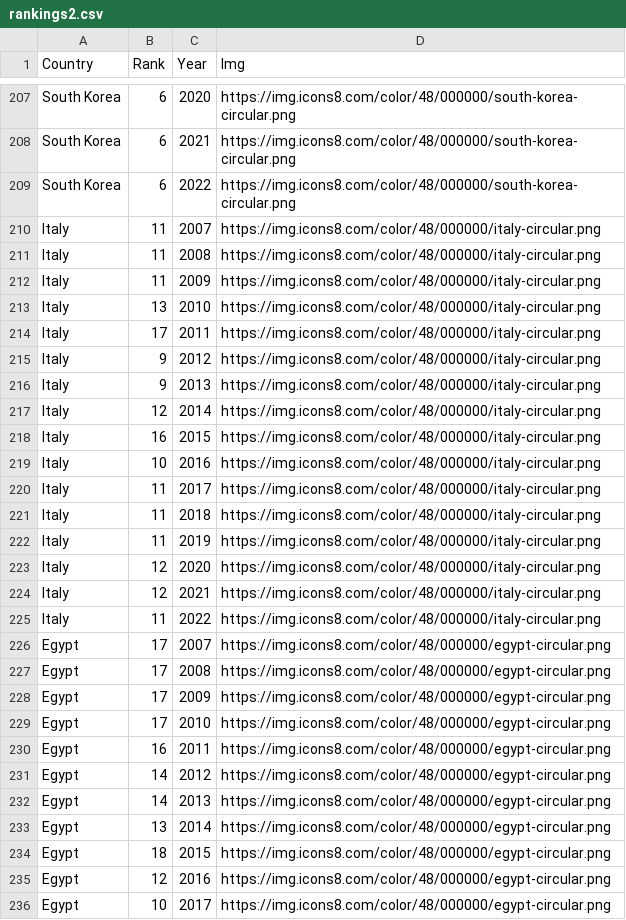
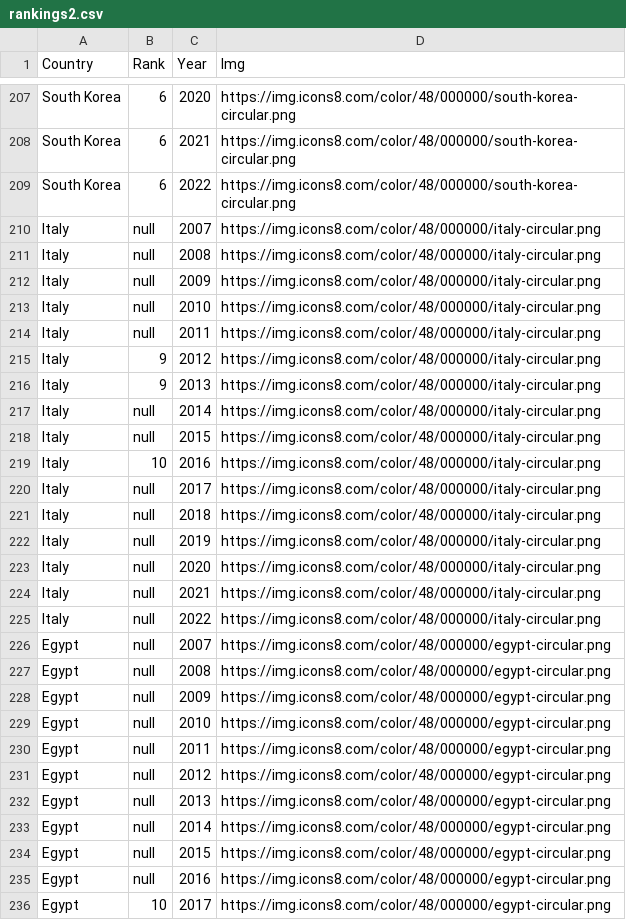
Before and after one commit to osir0002/3179, a CSV file: data/rankings2.csv, drawn as a sheet; only a part is shown, gaps mark what is left out; the diff covers the shown part only.

Commit message:
changed values over 10 to null

```diff
--- a/data/rankings2.csv
+++ b/data/rankings2.csv
@@ -209,28 +209,28 @@ South Korea,6,2021,https://img.icons8.com/color/48/000000/south-korea-circular.p
 South Korea,6,2022,https://img.icons8.com/color/48/000000/south-korea-circular.png
-Italy,11,2007,https://img.icons8.com/color/48/000000/italy-circular.png
-Italy,11,2008,https://img.icons8.com/color/48/000000/italy-circular.png
-Italy,11,2009,https://img.icons8.com/color/48/000000/italy-circular.png
-Italy,13,2010,https://img.icons8.com/color/48/000000/italy-circular.png
-Italy,17,2011,https://img.icons8.com/color/48/000000/italy-circular.png
+Italy,null,2007,https://img.icons8.com/color/48/000000/italy-circular.png
+Italy,null,2008,https://img.icons8.com/color/48/000000/italy-circular.png
+Italy,null,2009,https://img.icons8.com/color/48/000000/italy-circular.png
+Italy,null,2010,https://img.icons8.com/color/48/000000/italy-circular.png
+Italy,null,2011,https://img.icons8.com/color/48/000000/italy-circular.png
 Italy,9,2012,https://img.icons8.com/color/48/000000/italy-circular.png
 Italy,9,2013,https://img.icons8.com/color/48/000000/italy-circular.png
-Italy,12,2014,https://img.icons8.com/color/48/000000/italy-circular.png
-Italy,16,2015,https://img.icons8.com/color/48/000000/italy-circular.png
+Italy,null,2014,https://img.icons8.com/color/48/000000/italy-circular.png
+Italy,null,2015,https://img.icons8.com/color/48/000000/italy-circular.png
 Italy,10,2016,https://img.icons8.com/color/48/000000/italy-circular.png
-Italy,11,2017,https://img.icons8.com/color/48/000000/italy-circular.png
-Italy,11,2018,https://img.icons8.com/color/48/000000/italy-circular.png
-Italy,11,2019,https://img.icons8.com/color/48/000000/italy-circular.png
-Italy,12,2020,https://img.icons8.com/color/48/000000/italy-circular.png
-Italy,12,2021,https://img.icons8.com/color/48/000000/italy-circular.png
-Italy,11,2022,https://img.icons8.com/color/48/000000/italy-circular.png
-Egypt,17,2007,https://img.icons8.com/color/48/000000/egypt-circular.png
-Egypt,17,2008,https://img.icons8.com/color/48/000000/egypt-circular.png
-Egypt,17,2009,https://img.icons8.com/color/48/000000/egypt-circular.png
-Egypt,17,2010,https://img.icons8.com/color/48/000000/egypt-circular.png
-Egypt,16,2011,https://img.icons8.com/color/48/000000/egypt-circular.png
-Egypt,14,2012,https://img.icons8.com/color/48/000000/egypt-circular.png
-Egypt,14,2013,https://img.icons8.com/color/48/000000/egypt-circular.png
-Egypt,13,2014,https://img.icons8.com/color/48/000000/egypt-circular.png
-Egypt,18,2015,https://img.icons8.com/color/48/000000/egypt-circular.png
-Egypt,12,2016,https://img.icons8.com/color/48/000000/egypt-circular.png
+Italy,null,2017,https://img.icons8.com/color/48/000000/italy-circular.png
+Italy,null,2018,https://img.icons8.com/color/48/000000/italy-circular.png
+Italy,null,2019,https://img.icons8.com/color/48/000000/italy-circular.png
+Italy,null,2020,https://img.icons8.com/color/48/000000/italy-circular.png
+Italy,null,2021,https://img.icons8.com/color/48/000000/italy-circular.png
+Italy,null,2022,https://img.icons8.com/color/48/000000/italy-circular.png
+Egypt,null,2007,https://img.icons8.com/color/48/000000/egypt-circular.png
+Egypt,null,2008,https://img.icons8.com/color/48/000000/egypt-circular.png
+Egypt,null,2009,https://img.icons8.com/color/48/000000/egypt-circular.png
+Egypt,null,2010,https://img.icons8.com/color/48/000000/egypt-circular.png
+Egypt,null,2011,https://img.icons8.com/color/48/000000/egypt-circular.png
+Egypt,null,2012,https://img.icons8.com/color/48/000000/egypt-circular.png
+Egypt,null,2013,https://img.icons8.com/color/48/000000/egypt-circular.png
+Egypt,null,2014,https://img.icons8.com/color/48/000000/egypt-circular.png
+Egypt,null,2015,https://img.icons8.com/color/48/000000/egypt-circular.png
+Egypt,null,2016,https://img.icons8.com/color/48/000000/egypt-circular.png
 Egypt,10,2017,https://img.icons8.com/color/48/000000/egypt-circular.png
```
Also changed, not shown: 57 edited cells elsewhere in this file, 8 other files.
